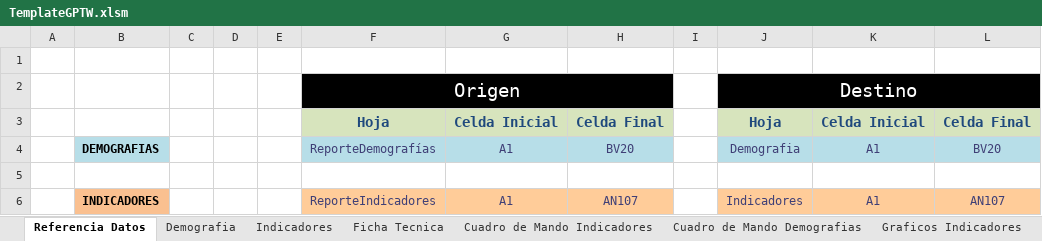
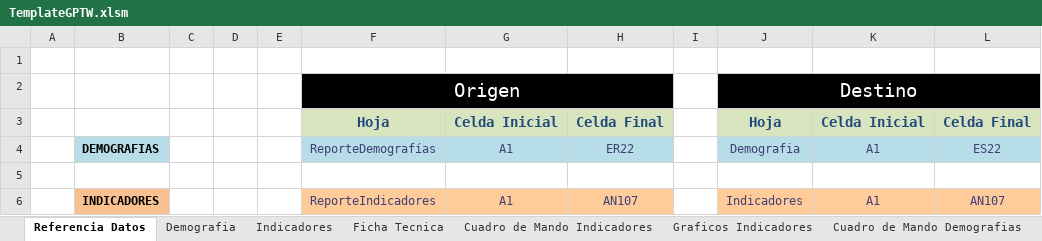
Before and after one commit to gino08/excelMacro, an Excel workbook: TemplateGPTW.xlsm, sheet Referencia Datos, drawn as a sheet; values as stored, in another font and other column widths than the file's, no borders; charts and pictures not drawn; the diff names each change by its address in the sheet, - before the commit and + after, or states it on an @@ line.

```diff
--- a/TemplateGPTW.xlsm (sheet Referencia Datos)
+++ b/TemplateGPTW.xlsm (sheet Referencia Datos)
@@ sheet tab order changed: Referencia Datos | Demografia | Indicadores | Ficha Tecnica | Cuadro de Mando Indicadores | Graficos Indicadores | Cuadro de Mando Demografias @@
-H4: BV20
+H4: ER22
-L4: BV20
+L4: ES22
```
Also changed, not shown: sheet Graficos Demografias, sheet Demografia, sheet Indicadores, sheet Cuadro de Mando Demografias, charts or pictures.
